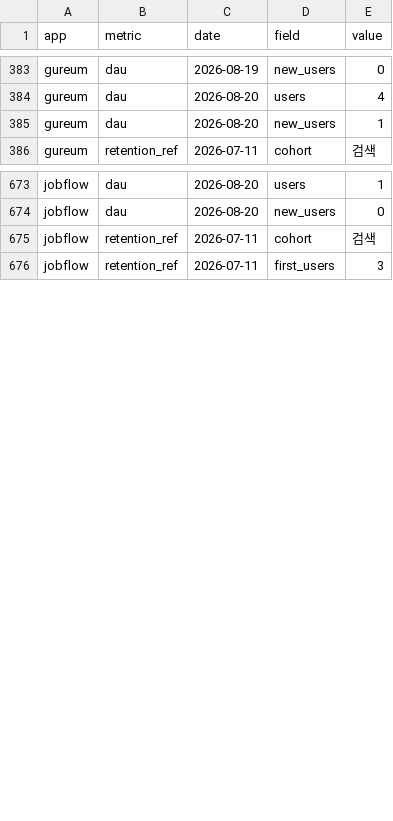
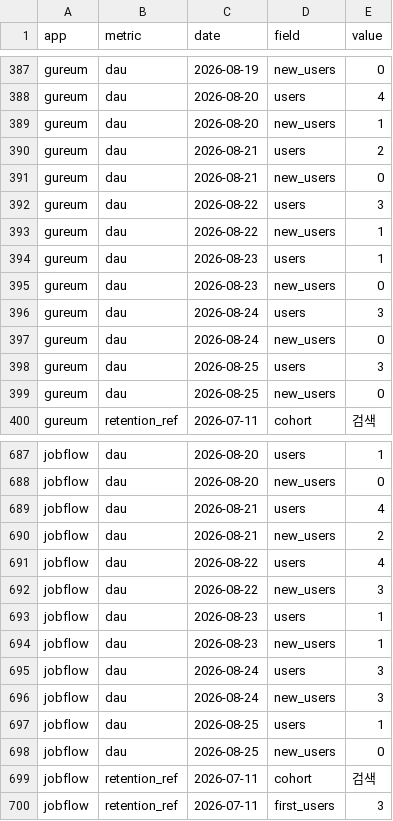
Before and after one commit to jeongmin2514/app-insight, a CSV file: data/csv/metrics.csv, drawn as a sheet; only a part is shown, gaps mark what is left out; the diff covers the shown part only; the diff names each change by its address in the sheet, - before the commit and + after, or states it on an @@ line.

Commit message:
data: 자동 수집 2026-08-25

```diff
--- a/data/csv/metrics.csv
+++ b/data/csv/metrics.csv
+row 390: gureum | dau | 2026-08-21 | users | 2
+row 391: gureum | dau | 2026-08-21 | new_users | 0
+row 392: gureum | dau | 2026-08-22 | users | 3
+row 393: gureum | dau | 2026-08-22 | new_users | 1
+row 394: gureum | dau | 2026-08-23 | users | 1
+row 395: gureum | dau | 2026-08-23 | new_users | 0
+row 396: gureum | dau | 2026-08-24 | users | 3
+row 397: gureum | dau | 2026-08-24 | new_users | 0
+row 398: gureum | dau | 2026-08-25 | users | 3
+row 399: gureum | dau | 2026-08-25 | new_users | 0
+row 689: jobflow | dau | 2026-08-21 | users | 4
+row 690: jobflow | dau | 2026-08-21 | new_users | 2
+row 691: jobflow | dau | 2026-08-22 | users | 4
+row 692: jobflow | dau | 2026-08-22 | new_users | 3
+row 693: jobflow | dau | 2026-08-23 | users | 1
+row 694: jobflow | dau | 2026-08-23 | new_users | 1
+row 695: jobflow | dau | 2026-08-24 | users | 3
+row 696: jobflow | dau | 2026-08-24 | new_users | 3
+row 697: jobflow | dau | 2026-08-25 | users | 1
+row 698: jobflow | dau | 2026-08-25 | new_users | 0
```
Also changed, not shown: 4 added rows elsewhere in this file, 5 other files.
